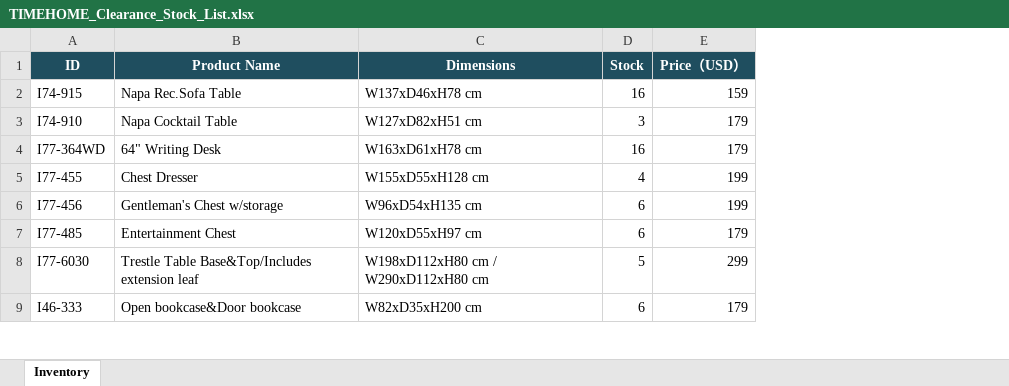
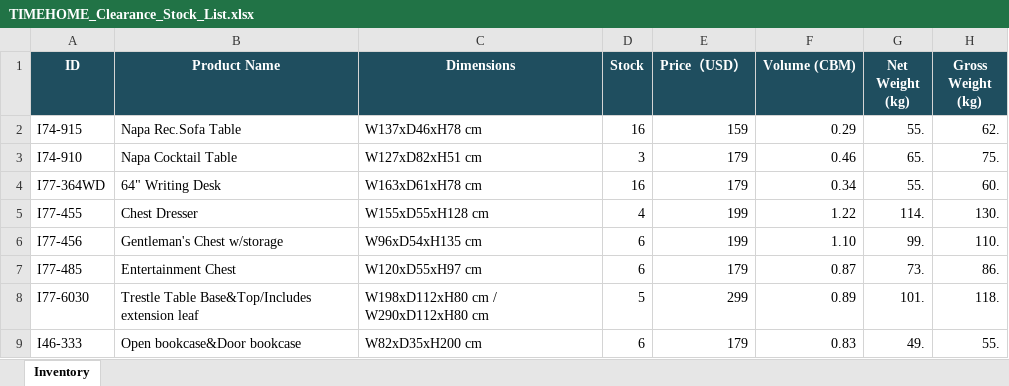
Before and after one commit to Judylmh0507/timehome, an Excel workbook: TIMEHOME_Clearance_Stock_List.xlsx, sheet Inventory, drawn as a sheet; only a part is shown; values as stored, in another font and other column widths than the file's, no borders; charts and pictures not drawn; the diff names each change by its address in the sheet, - before the commit and + after, or states it on an @@ line.

```diff
--- a/TIMEHOME_Clearance_Stock_List.xlsx (sheet Inventory)
+++ b/TIMEHOME_Clearance_Stock_List.xlsx (sheet Inventory)
+column F (Volume (CBM)), rows 2-9: 0.29 | 0.46 | 0.34 | 1.22 | 1.10 | 0.87 | 0.89 | 0.83
+column G (Net Weight (kg)), rows 2-9: 55. | 65. | 55. | 114. | 99. | 73. | 101. | 49.
+column H (Gross Weight (kg)), rows 2-9: 62. | 75. | 60. | 130. | 110. | 86. | 118. | 55.
```
Also changed, not shown: charts or pictures.
